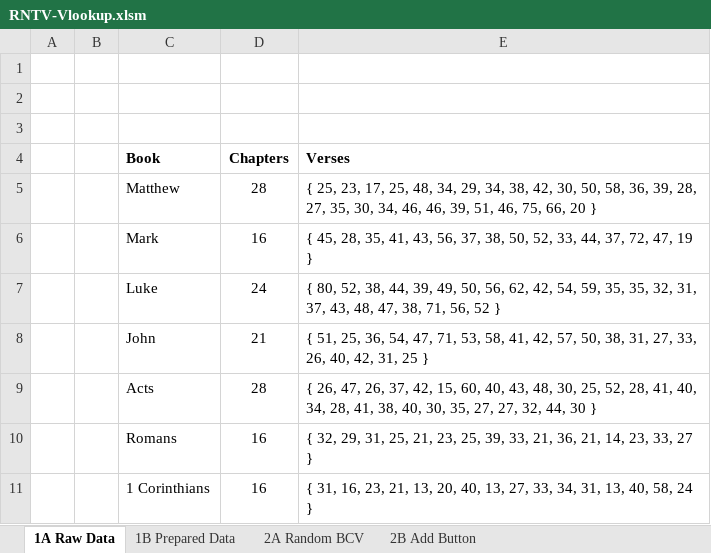
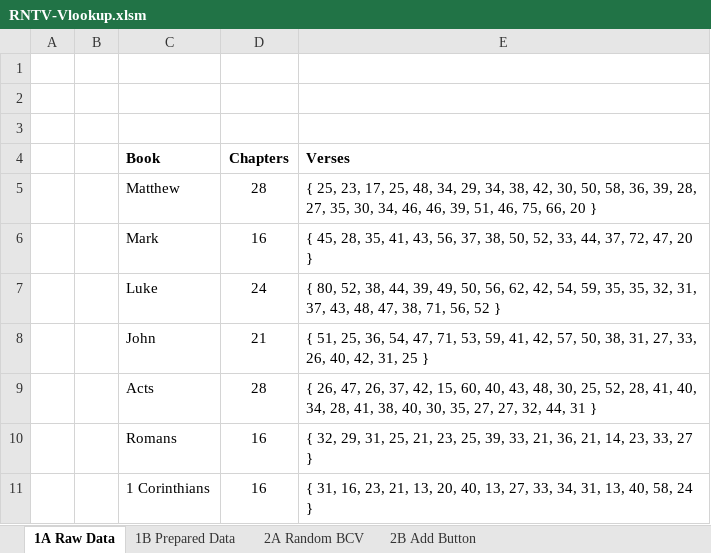
Before and after one commit to joyous-work/RBV, an Excel workbook: RNTV-Vlookup.xlsm, sheet 1A Raw Data, drawn as a sheet; only a part is shown; values as stored, in another font and other column widths than the file's, no borders; the diff names each change by its address in the sheet, - before the commit and + after, or states it on an @@ line.

Commit message:
Corrected RNTV-RawData

```diff
--- a/RNTV-Vlookup.xlsm (sheet 1A Raw Data)
+++ b/RNTV-Vlookup.xlsm (sheet 1A Raw Data)
-E6 (Verses): …72, 47, 19 }
+E6 (Verses): …72, 47, 20 }
-E8 (Verses): …71, 53, 58, 41, 42,…
+E8 (Verses): …71, 53, 59, 41, 42,…
-E9 (Verses): …32, 44, 30 }
+E9 (Verses): …32, 44, 31 }
```
Also changed, not shown: sheet 2A Random BCV, sheet 1B Prepared Data, sheet 2B Add Button, hidden cells, RNTV-Index.xlsm, 2 other files.
